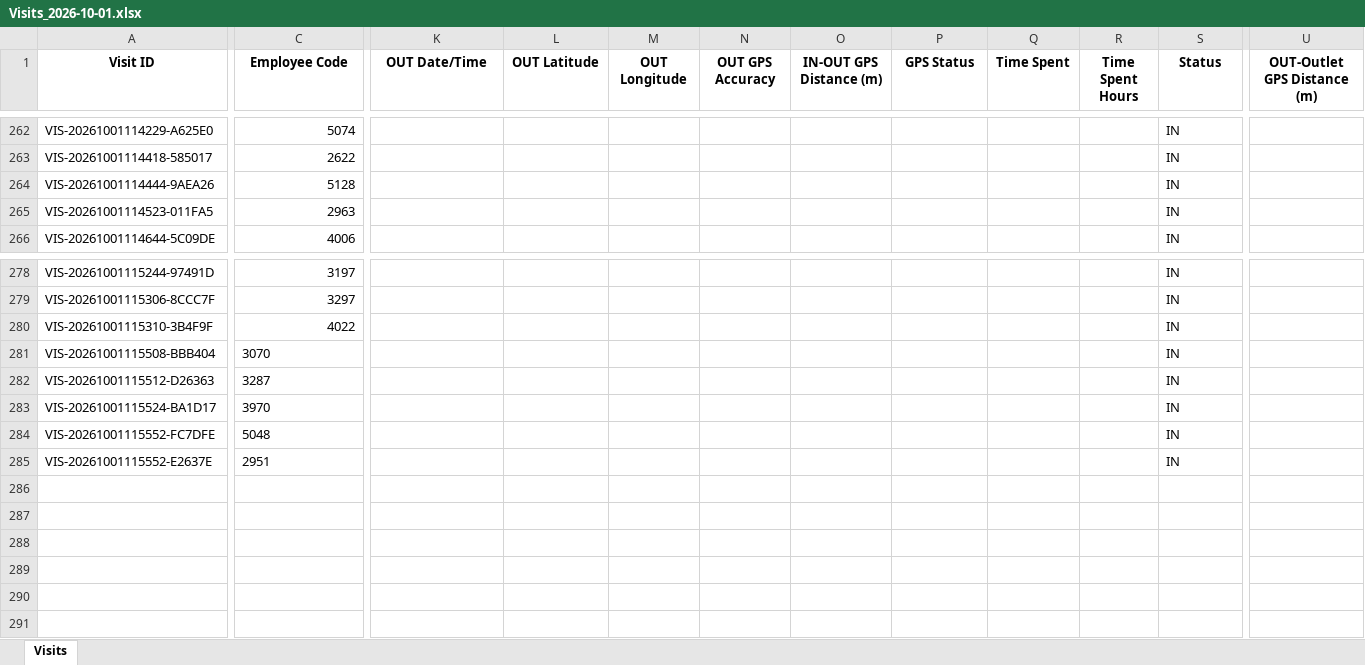
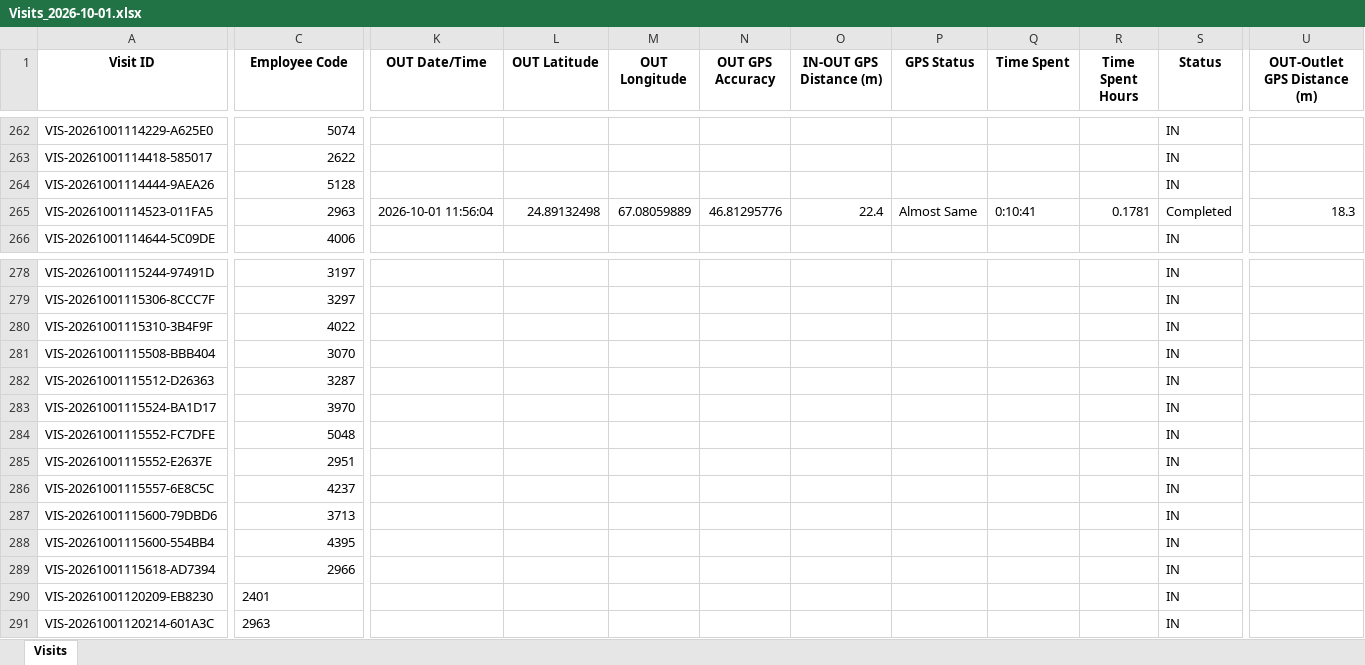
Before and after one commit to syedkashan-ops/petrol-station-visit-reports, an Excel workbook: data/visits/Visits_2026-10-01.xlsx, sheet Visits, drawn as a sheet; only a part is shown, gaps mark what is left out; values as stored, in another font and other column widths than the file's, no borders; rows hold the shown columns only; the diff covers the shown part only; the diff names each change by its address in the sheet, - before the commit and + after, or states it on an @@ line.

Commit message:
Sync daily report 2026-10-01

```diff
--- a/data/visits/Visits_2026-10-01.xlsx (sheet Visits)
+++ b/data/visits/Visits_2026-10-01.xlsx (sheet Visits)
-K265 (OUT Date/Time): (empty)
+K265 (OUT Date/Time): 2026-10-01 11:56:04
-L265 (OUT Latitude): (empty)
+L265 (OUT Latitude): 24.89132498
-M265 (OUT Longitude): (empty)
+M265 (OUT Longitude): 67.08059889
-N265 (OUT GPS Accuracy): (empty)
+N265 (OUT GPS Accuracy): 46.81295776
-O265 (IN-OUT GPS Distance (m)): (empty)
+O265 (IN-OUT GPS Distance (m)): 22.4
-P265 (GPS Status): (empty)
+P265 (GPS Status): Almost Same
-Q265 (Time Spent): (empty)
+Q265 (Time Spent): 0:10:41
-R265 (Time Spent Hours): (empty)
+R265 (Time Spent Hours): 0.1781
-S265 (Status): IN
+S265 (Status): Completed
-U265 (OUT-Outlet GPS Distance (m)): (empty)
+U265 (OUT-Outlet GPS Distance (m)): 18.3
-C281:C285 alignment: left
+C281:C285 alignment: right
+row 286: VIS-20261001115557-6E8C5C | 4237 |  |  |  |  |  |  |  |  | IN
+row 287: VIS-20261001115600-79DBD6 | 3713 |  |  |  |  |  |  |  |  | IN
+row 288: VIS-20261001115600-554BB4 | 4395 |  |  |  |  |  |  |  |  | IN
+row 289: VIS-20261001115618-AD7394 | 2966 |  |  |  |  |  |  |  |  | IN
+row 290: VIS-20261001120209-EB8230 | 2401 |  |  |  |  |  |  |  |  | IN
+row 291: VIS-20261001120214-601A3C | 2963 |  |  |  |  |  |  |  |  | IN
```
Also changed, not shown: cell formats elsewhere in this sheet.
